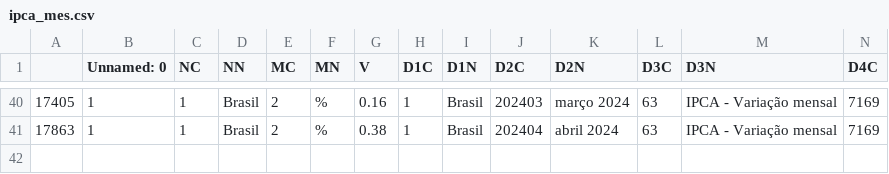
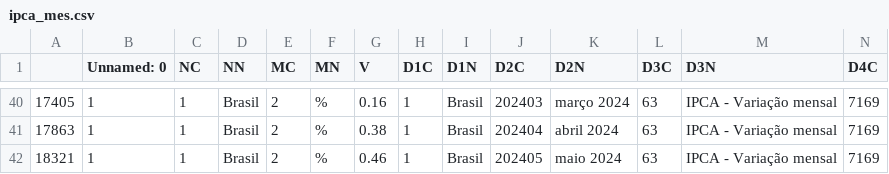
Before and after one commit to ramos-iza/dashboard_macro, a CSV file: dados/ipca/silver/ipca_mes.csv, drawn as a sheet; only a part is shown, gaps mark what is left out; rows hold the shown columns only; the diff names each change by its address in the sheet, - before the commit and + after, or states it on an @@ line.

```diff
--- a/dados/ipca/silver/ipca_mes.csv
+++ b/dados/ipca/silver/ipca_mes.csv
+row 42: 18321 | 1 | 1 | Brasil | 2 | % | 0.46 | 1 | Brasil | 202405 | maio 2024 | 63 | IPCA - Variação mensal | 7169
```
Also changed, not shown: dados/credito/raw/ipca_credito.csv, dados/ipca/raw/ipca_rm.csv, 16 other files.
